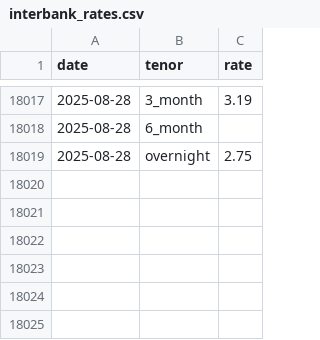
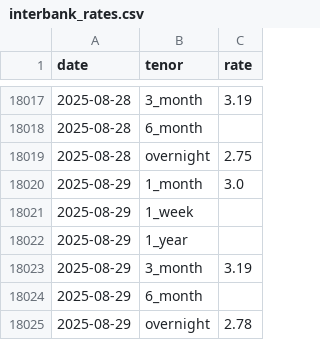
Before and after one commit to MysticNeD/Malaysia-OPR-Tracking, a CSV file: data/interbank_rates.csv, drawn as a sheet; only a part is shown, gaps mark what is left out.

```diff
--- a/data/interbank_rates.csv
+++ b/data/interbank_rates.csv
@@ -18019 +18019,7 @@ date,tenor,rate
 2025-08-28,overnight,2.75
+2025-08-29,1_month,3.0
+2025-08-29,1_week,
+2025-08-29,1_year,
+2025-08-29,3_month,3.19
+2025-08-29,6_month,
+2025-08-29,overnight,2.78
```
Also changed, not shown: data/fast.csv, data/interbank_volumes.csv, 7 other files.
